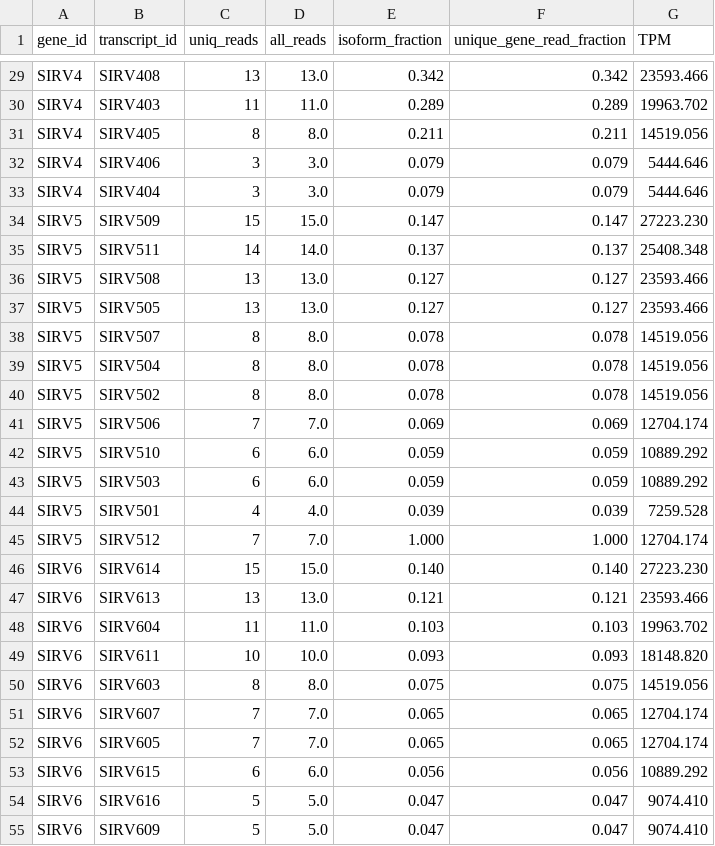
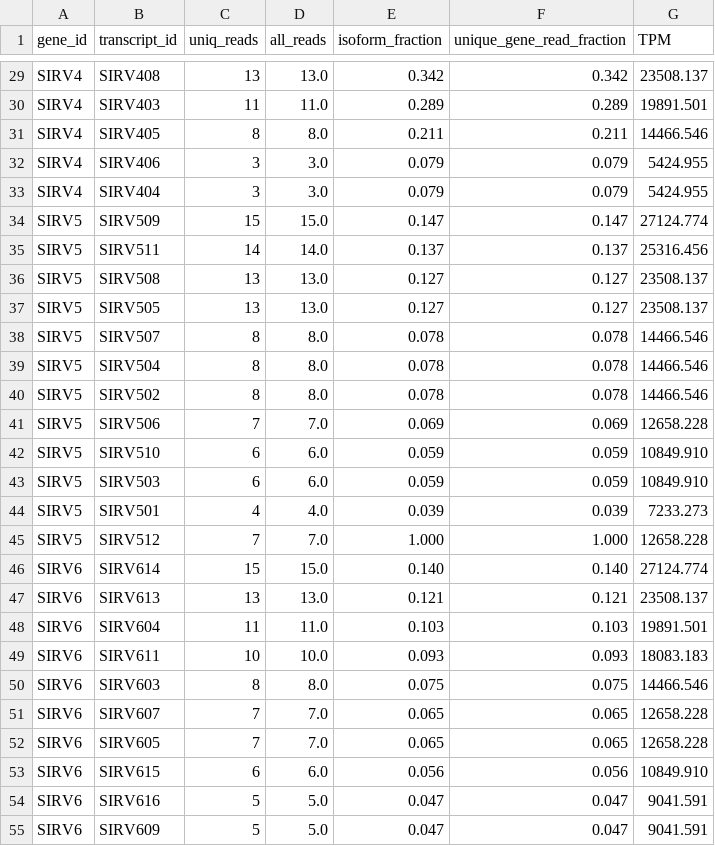
Before and after one commit to MethodsDev/LongReadAlignmentAssembler, a TSV file: testing/sirvs/data/latest_quant_info.tsv, drawn as a sheet; only a part is shown, gaps mark what is left out; the diff covers the shown part only; the diff names each change by its address in the sheet, - before the commit and + after, or states it on an @@ line.

```diff
--- a/testing/sirvs/data/latest_quant_info.tsv
+++ b/testing/sirvs/data/latest_quant_info.tsv
-G29 (TPM): 23593.466
+G29 (TPM): 23508.137
-G30 (TPM): 19963.702
+G30 (TPM): 19891.501
-G31 (TPM): 14519.056
+G31 (TPM): 14466.546
-G32:G33 (TPM): 5444.646
+G32:G33 (TPM): 5424.955
-G34 (TPM): 27223.230
+G34 (TPM): 27124.774
-G35 (TPM): 25408.348
+G35 (TPM): 25316.456
-G36:G37 (TPM): 23593.466
+G36:G37 (TPM): 23508.137
-G38:G40 (TPM): 14519.056
+G38:G40 (TPM): 14466.546
-G41 (TPM): 12704.174
+G41 (TPM): 12658.228
-G42:G43 (TPM): 10889.292
+G42:G43 (TPM): 10849.910
-G44 (TPM): 7259.528
+G44 (TPM): 7233.273
-G45 (TPM): 12704.174
+G45 (TPM): 12658.228
-G46 (TPM): 27223.230
+G46 (TPM): 27124.774
-G47 (TPM): 23593.466
+G47 (TPM): 23508.137
-G48 (TPM): 19963.702
+G48 (TPM): 19891.501
-G49 (TPM): 18148.820
+G49 (TPM): 18083.183
-G50 (TPM): 14519.056
+G50 (TPM): 14466.546
-G51:G52 (TPM): 12704.174
+G51:G52 (TPM): 12658.228
-G53 (TPM): 10889.292
+G53 (TPM): 10849.910
-G54:G55 (TPM): 9074.410
+G54:G55 (TPM): 9041.591
```
Also changed, not shown: 41 edited cells elsewhere in this file, 2 other files.
